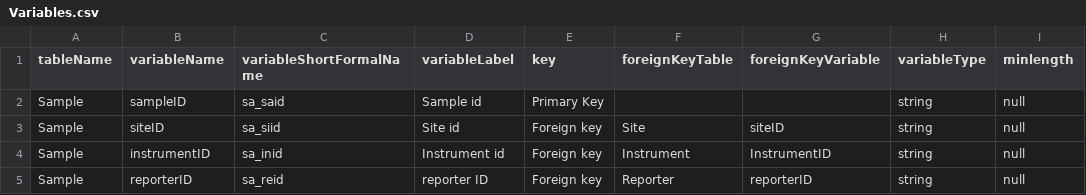
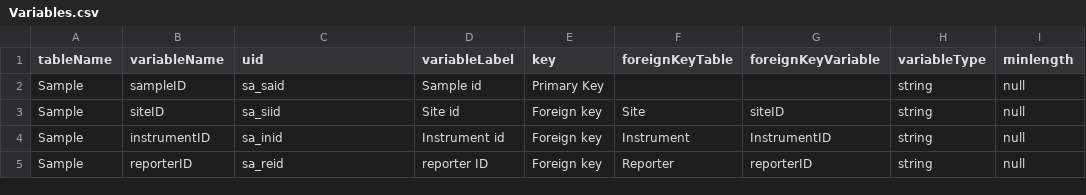
Before and after one commit to Big-Life-Lab/PHES-ODM, a CSV file: site/Variables.csv, drawn as a sheet; only a part is shown; the diff names each change by its address in the sheet, - before the commit and + after, or states it on an @@ line.

Commit message:
Update short formal name columns' name to UID

```diff
--- a/site/Variables.csv
+++ b/site/Variables.csv
-C1: variableShortFormalName
+C1: uid
```
Also changed, not shown: site/Tables.csv.
